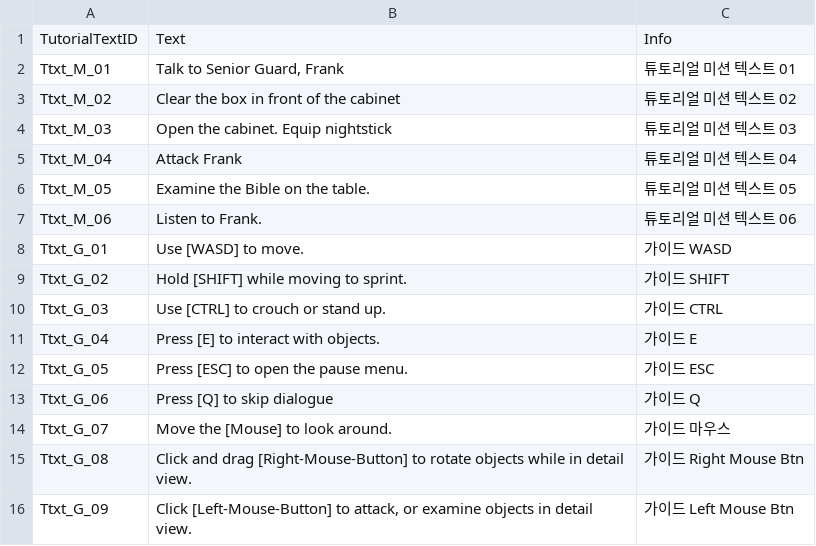
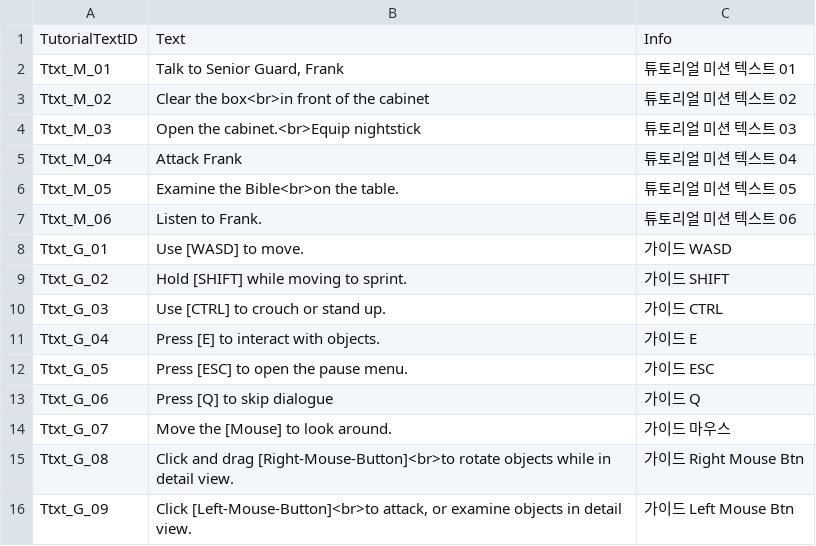
Before and after one commit to whoman4233/CanISleepTonightProject, a CSV file: Assets/07_Data/03_CSV/TutorialText_EN.csv, drawn as a sheet.

```diff
--- a/Assets/07_Data/03_CSV/TutorialText_EN.csv
+++ b/Assets/07_Data/03_CSV/TutorialText_EN.csv
@@ -2,6 +2,6 @@
 Ttxt_M_01,"Talk to Senior Guard, Frank",튜토리얼 미션 텍스트 01
-Ttxt_M_02,Clear the box in front of the cabinet,튜토리얼 미션 텍스트 02
-Ttxt_M_03,Open the cabinet. Equip nightstick,튜토리얼 미션 텍스트 03
+Ttxt_M_02,Clear the box<br>in front of the cabinet,튜토리얼 미션 텍스트 02
+Ttxt_M_03,Open the cabinet.<br>Equip nightstick,튜토리얼 미션 텍스트 03
 Ttxt_M_04,Attack Frank,튜토리얼 미션 텍스트 04
-Ttxt_M_05,Examine the Bible on the table.,튜토리얼 미션 텍스트 05
+Ttxt_M_05,Examine the Bible<br>on the table.,튜토리얼 미션 텍스트 05
 Ttxt_M_06,Listen to Frank.,튜토리얼 미션 텍스트 06
@@ -14,3 +14,3 @@ Ttxt_G_06,Press [Q] to skip dialogue,가이드 Q
 Ttxt_G_07,Move the [Mouse] to look around.,가이드 마우스
-Ttxt_G_08,Click and drag [Right-Mouse-Button] to rotate objects while in detail view.,가이드 Right Mouse Btn
-Ttxt_G_09,"Click [Left-Mouse-Button] to attack, or examine objects in detail view.",가이드 Left Mouse Btn
+Ttxt_G_08,Click and drag [Right-Mouse-Button]<br>to rotate objects while in detail view.,가이드 Right Mouse Btn
+Ttxt_G_09,"Click [Left-Mouse-Button]<br>to attack, or examine objects in detail view.",가이드 Left Mouse Btn
```
Also changed, not shown: Assets/07_Data/03_CSV/DialogueText_EN.csv, Assets/07_Data/03_CSV/MissionText_EN.csv, 2 other files.
